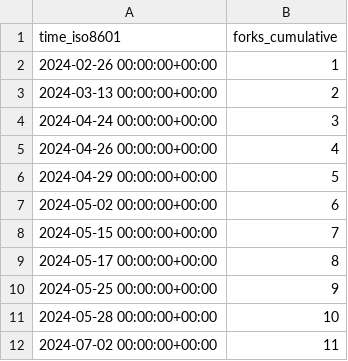
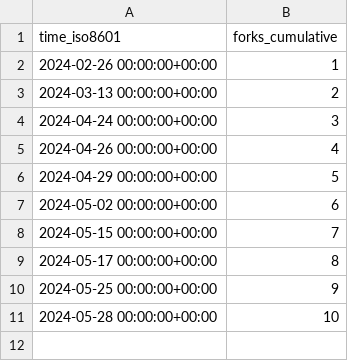
Before and after one commit to Feel-ix-343/markdown-oxide, a CSV file: Feel-ix-343/markdown-oxide/ghrs-data/forks.csv, drawn as a sheet; the diff names each change by its address in the sheet, - before the commit and + after, or states it on an @@ line.

```diff
--- a/Feel-ix-343/markdown-oxide/ghrs-data/forks.csv
+++ b/Feel-ix-343/markdown-oxide/ghrs-data/forks.csv
-row 12: 2024-07-02 00:00:00+00:00 | 11
```
Also changed, not shown: Feel-ix-343/markdown-oxide/ghrs-data/stargazers.csv.
